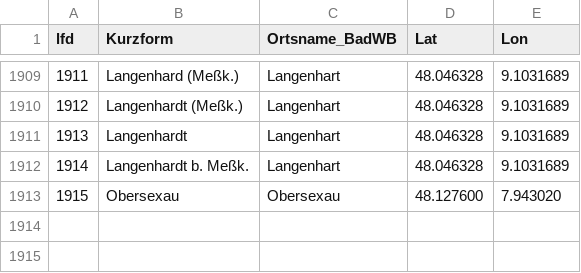
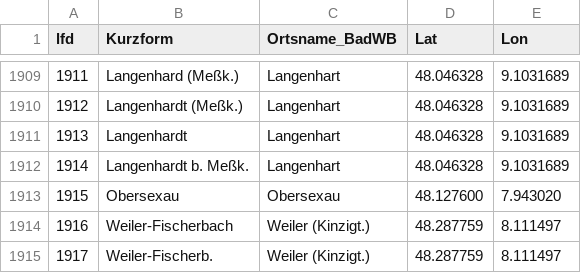
Before and after one commit to DHLab-Freiburg/badischeswbuch-validation-app, a CSV file: data/places.csv, drawn as a sheet; only a part is shown, gaps mark what is left out; the diff names each change by its address in the sheet, - before the commit and + after, or states it on an @@ line.

Commit message:
Update places.csv

```diff
--- a/data/places.csv
+++ b/data/places.csv
+row 1914: 1916 | Weiler-Fischerbach | Weiler (Kinzigt.) | 48.287759 | 8.111497
+row 1915: 1917 | Weiler-Fischerb. | Weiler (Kinzigt.) | 48.287759 | 8.111497
```
